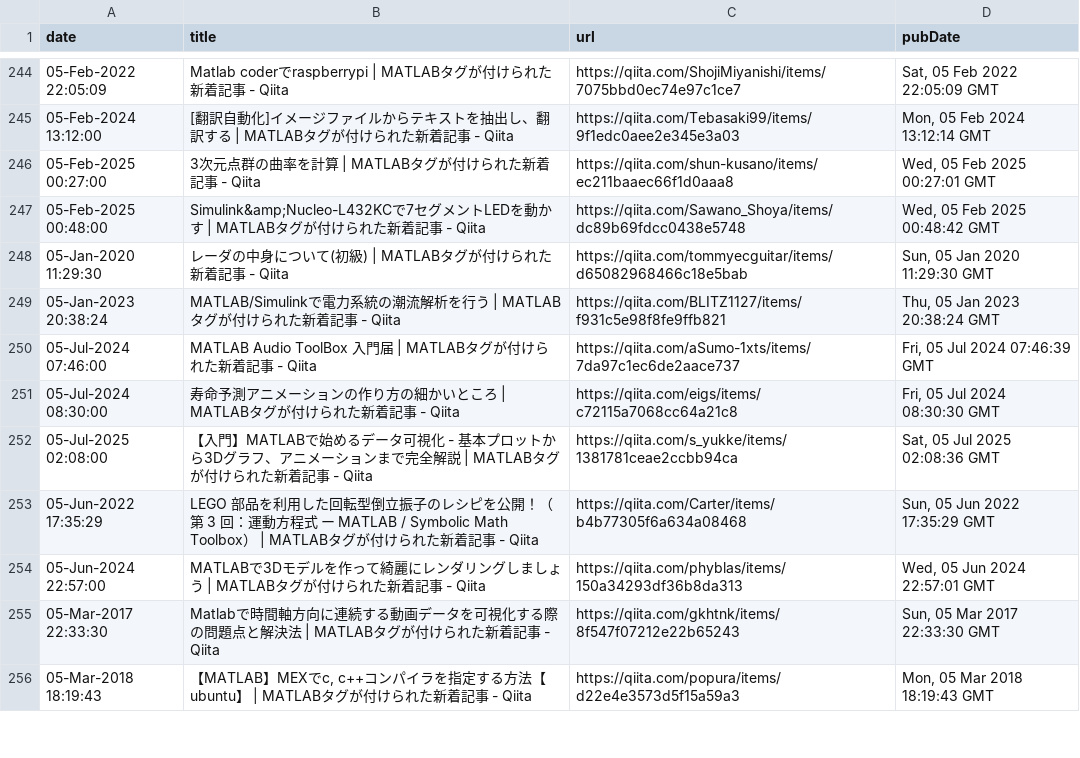
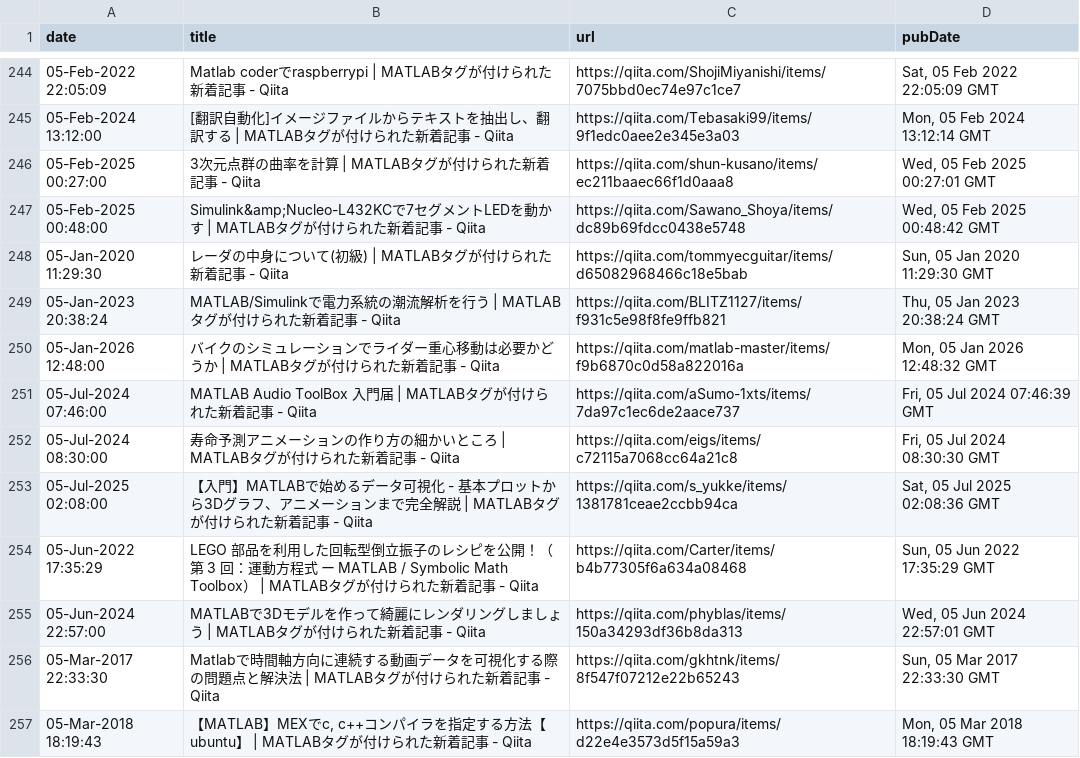
Before and after one commit to minoue-xx/MATLAB-blog-rss-feed, a CSV file: src/tweet/postHistory.csv, drawn as a sheet; only a part is shown, gaps mark what is left out.

Commit message:
postHistory.csv updated

```diff
--- a/src/tweet/postHistory.csv
+++ b/src/tweet/postHistory.csv
@@ -249,2 +249,3 @@ date,title,url,pubDate
 05-Jan-2023 20:38:24,"MATLAB/Simulinkで電力系統の潮流解析を行う | MATLABタグが付けられた新着記事 - Qiita",https://qiita.com/BLITZ1127/items/f931c5e98f8fe9ffb821,"Thu, 05 Jan 2023 20:38:24 GMT"
+05-Jan-2026 12:48:00,"　バイクのシミュレーションでライダー重心移動は必要かどうか | MATLABタグが付けられた新着記事 - Qiita",https://qiita.com/matlab-master/items/f9b6870c0d58a822016a,"Mon, 05 Jan 2026 12:48:32 GMT"
 05-Jul-2024 07:46:00,"MATLAB Audio ToolBox 入門届 | MATLABタグが付けられた新着記事 - Qiita",https://qiita.com/aSumo-1xts/items/7da97c1ec6de2aace737,"Fri, 05 Jul 2024 07:46:39 GMT"
```
Also changed, not shown: 1 other file.
